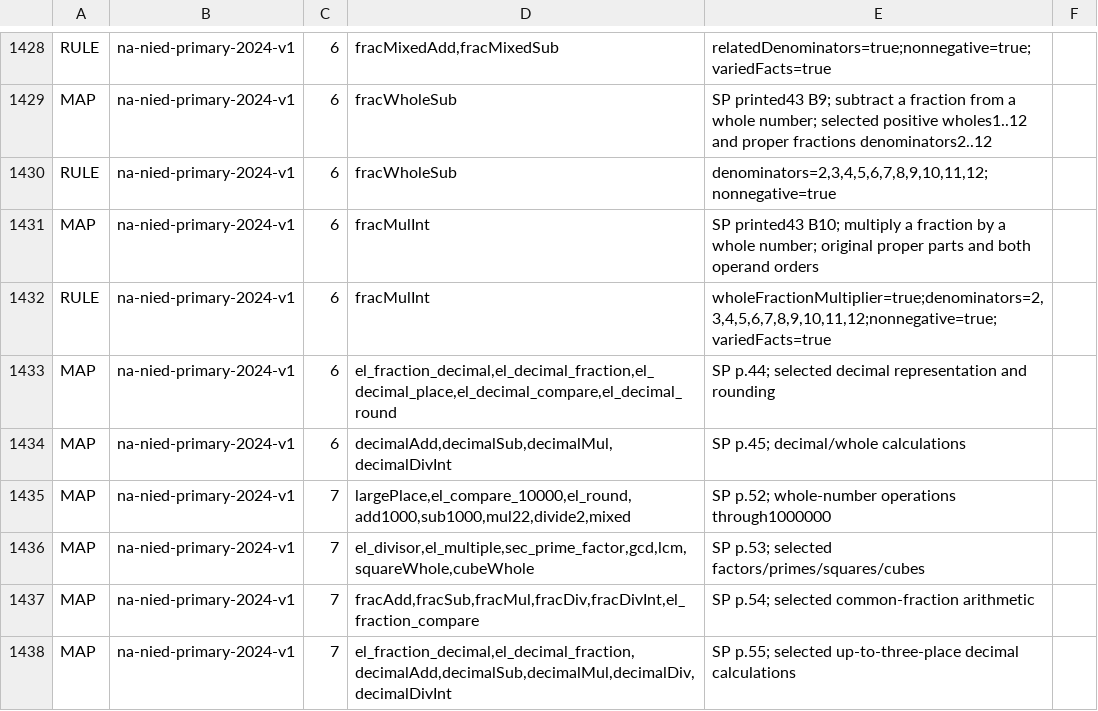
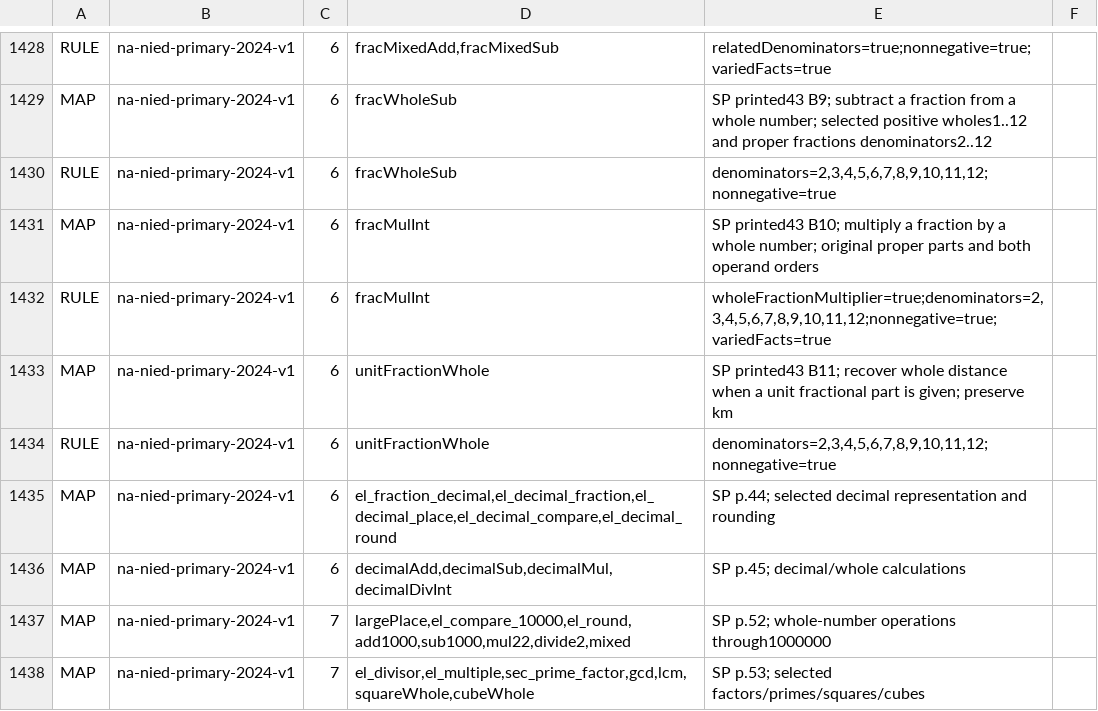
Before and after one commit to logue1114-maker/gomgom-open-education, a TSV file: math/engine/src/main/resources/curricula/global.tsv, drawn as a sheet; only a part is shown, gaps mark what is left out; the shorter side is filled out with more unchanged rows; the diff names each change by its address in the sheet, - before the commit and + after, or states it on an @@ line.

Commit message:
Add scalar whole-distance tasks from unit fractional parts

```diff
--- a/math/engine/src/main/resources/curricula/global.tsv
+++ b/math/engine/src/main/resources/curricula/global.tsv
+row 1433: MAP | na-nied-primary-2024-v1 | 6 | unitFractionWhole | SP printed43 B11; recover whole distance when a unit fractional part is given; preserve km
+row 1434: RULE | na-nied-primary-2024-v1 | 6 | unitFractionWhole | denominators=2,3,4,5,6,7,8,9,10,11,12;nonnegative=true
```
Also changed, not shown: 8 other files.
